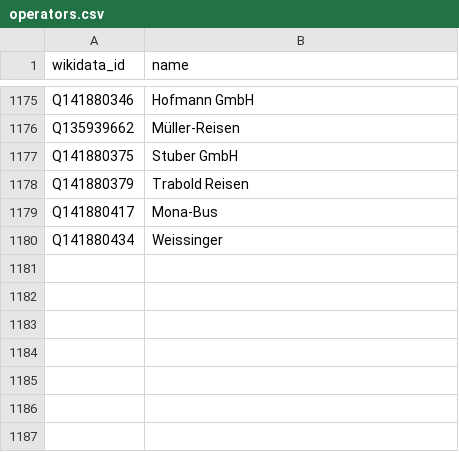
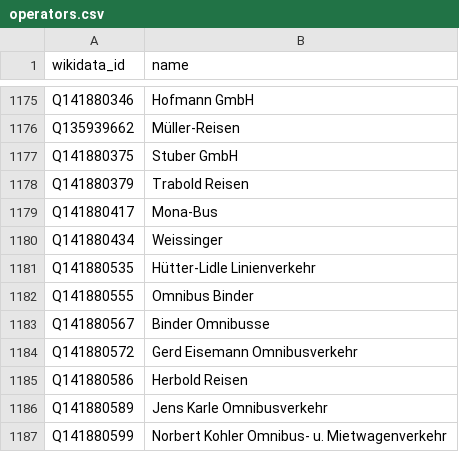
Before and after one commit to wittighausen/transitous-wikidata-operator-matching, a CSV file: operators.csv, drawn as a sheet; only a part is shown, gaps mark what is left out.

Commit message:
Update operators.csv

```diff
--- a/operators.csv
+++ b/operators.csv
@@ -1180 +1180,8 @@ Q141880417,Mona-Bus
 Q141880434,Weissinger
+Q141880535,Hütter-Lidle Linienverkehr
+Q141880555,Omnibus Binder
+Q141880567,Binder Omnibusse
+Q141880572,Gerd Eisemann Omnibusverkehr
+Q141880586,Herbold Reisen
+Q141880589,Jens Karle Omnibusverkehr
+Q141880599,Norbert Kohler Omnibus- u. Mietwagenverkehr
```
